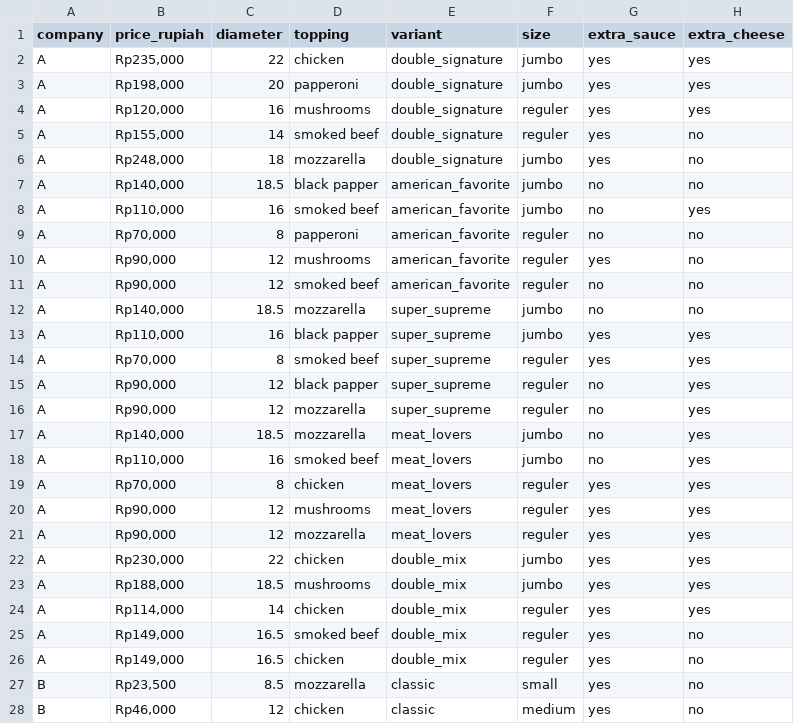
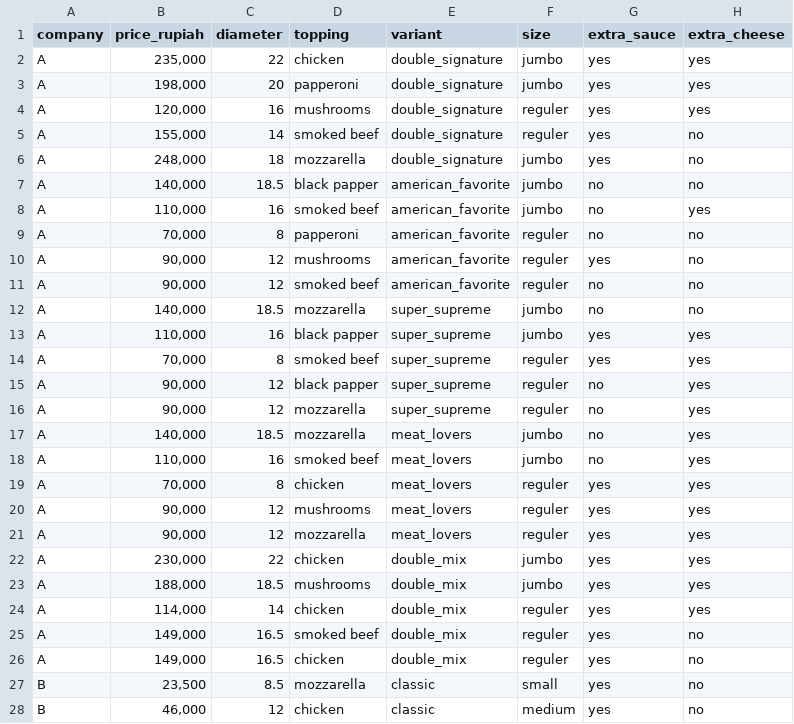
Before and after one commit to emiliocantumtz/Visualizaciondedatos, a CSV file: datasets/pizza_v1.csv, drawn as a sheet; only a part is shown; the diff covers the shown part only.

Commit message:
Add files via upload

```diff
--- a/datasets/pizza_v1.csv
+++ b/datasets/pizza_v1.csv
@@ -1,28 +1,28 @@
 company,price_rupiah,diameter,topping,variant,size,extra_sauce,extra_cheese
-A,"Rp235,000",22,chicken,double_signature,jumbo,yes,yes
-A,"Rp198,000",20,papperoni,double_signature,jumbo,yes,yes
-A,"Rp120,000",16,mushrooms,double_signature,reguler,yes,yes
-A,"Rp155,000",14,smoked beef,double_signature,reguler,yes,no
-A,"Rp248,000",18,mozzarella,double_signature,jumbo,yes,no
-A,"Rp140,000",18.5,black papper,american_favorite,jumbo,no,no
-A,"Rp110,000",16,smoked beef,american_favorite,jumbo,no,yes
-A,"Rp70,000",8,papperoni,american_favorite,reguler,no,no
-A,"Rp90,000",12,mushrooms,american_favorite,reguler,yes,no
-A,"Rp90,000",12,smoked beef,american_favorite,reguler,no,no
-A,"Rp140,000",18.5,mozzarella,super_supreme,jumbo,no,no
-A,"Rp110,000",16,black papper,super_supreme,jumbo,yes,yes
-A,"Rp70,000",8,smoked beef,super_supreme,reguler,yes,yes
-A,"Rp90,000",12,black papper,super_supreme,reguler,no,yes
-A,"Rp90,000",12,mozzarella,super_supreme,reguler,no,yes
-A,"Rp140,000",18.5,mozzarella,meat_lovers,jumbo,no,yes
-A,"Rp110,000",16,smoked beef,meat_lovers,jumbo,no,yes
-A,"Rp70,000",8,chicken,meat_lovers,reguler,yes,yes
-A,"Rp90,000",12,mushrooms,meat_lovers,reguler,yes,yes
-A,"Rp90,000",12,mozzarella,meat_lovers,reguler,yes,yes
-A,"Rp230,000",22,chicken,double_mix,jumbo,yes,yes
-A,"Rp188,000",18.5,mushrooms,double_mix,jumbo,yes,yes
-A,"Rp114,000",14,chicken,double_mix,reguler,yes,yes
-A,"Rp149,000",16.5,smoked beef,double_mix,reguler,yes,no
-A,"Rp149,000",16.5,chicken,double_mix,reguler,yes,no
-B,"Rp23,500",8.5,mozzarella,classic,small,yes,no
-B,"Rp46,000",12,chicken,classic,medium,yes,no
+A,"235,000",22,chicken,double_signature,jumbo,yes,yes
+A,"198,000",20,papperoni,double_signature,jumbo,yes,yes
+A,"120,000",16,mushrooms,double_signature,reguler,yes,yes
+A,"155,000",14,smoked beef,double_signature,reguler,yes,no
+A,"248,000",18,mozzarella,double_signature,jumbo,yes,no
+A,"140,000",18.5,black papper,american_favorite,jumbo,no,no
+A,"110,000",16,smoked beef,american_favorite,jumbo,no,yes
+A,"70,000",8,papperoni,american_favorite,reguler,no,no
+A,"90,000",12,mushrooms,american_favorite,reguler,yes,no
+A,"90,000",12,smoked beef,american_favorite,reguler,no,no
+A,"140,000",18.5,mozzarella,super_supreme,jumbo,no,no
+A,"110,000",16,black papper,super_supreme,jumbo,yes,yes
+A,"70,000",8,smoked beef,super_supreme,reguler,yes,yes
+A,"90,000",12,black papper,super_supreme,reguler,no,yes
+A,"90,000",12,mozzarella,super_supreme,reguler,no,yes
+A,"140,000",18.5,mozzarella,meat_lovers,jumbo,no,yes
+A,"110,000",16,smoked beef,meat_lovers,jumbo,no,yes
+A,"70,000",8,chicken,meat_lovers,reguler,yes,yes
+A,"90,000",12,mushrooms,meat_lovers,reguler,yes,yes
+A,"90,000",12,mozzarella,meat_lovers,reguler,yes,yes
+A,"230,000",22,chicken,double_mix,jumbo,yes,yes
+A,"188,000",18.5,mushrooms,double_mix,jumbo,yes,yes
+A,"114,000",14,chicken,double_mix,reguler,yes,yes
+A,"149,000",16.5,smoked beef,double_mix,reguler,yes,no
+A,"149,000",16.5,chicken,double_mix,reguler,yes,no
+B,"23,500",8.5,mozzarella,classic,small,yes,no
+B,"46,000",12,chicken,classic,medium,yes,no
```
Also changed, not shown: 102 edited cells elsewhere in this file.
